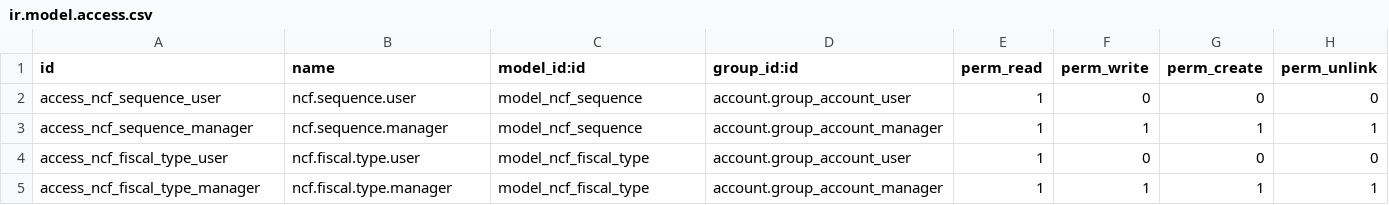
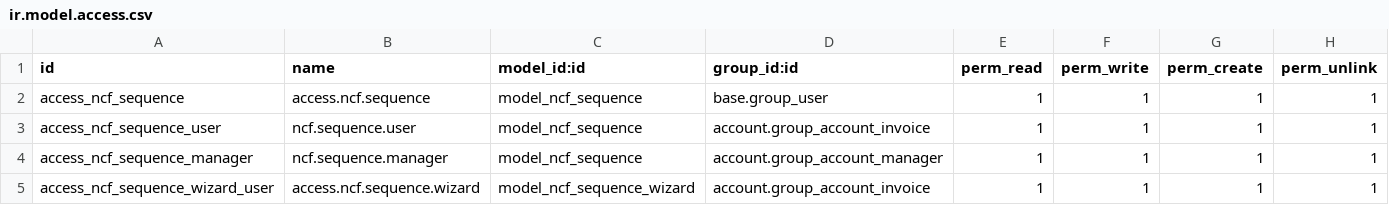
Before and after one commit to ExpertosTI/odoo18-ncf-module, a CSV file: security/ir.model.access.csv, drawn as a sheet.

```diff
--- a/security/ir.model.access.csv
+++ b/security/ir.model.access.csv
@@ -1,5 +1,5 @@
 id,name,model_id:id,group_id:id,perm_read,perm_write,perm_create,perm_unlink
-access_ncf_sequence_user,ncf.sequence.user,model_ncf_sequence,account.group_account_user,1,0,0,0
+access_ncf_sequence,access.ncf.sequence,model_ncf_sequence,base.group_user,1,1,1,1
+access_ncf_sequence_user,ncf.sequence.user,model_ncf_sequence,account.group_account_invoice,1,1,1,1
 access_ncf_sequence_manager,ncf.sequence.manager,model_ncf_sequence,account.group_account_manager,1,1,1,1
-access_ncf_fiscal_type_user,ncf.fiscal.type.user,model_ncf_fiscal_type,account.group_account_user,1,0,0,0
-access_ncf_fiscal_type_manager,ncf.fiscal.type.manager,model_ncf_fiscal_type,account.group_account_manager,1,1,1,1
+access_ncf_sequence_wizard_user,access.ncf.sequence.wizard,model_ncf_sequence_wizard,account.group_account_invoice,1,1,1,1
```
Also changed, not shown: 28 other files.
